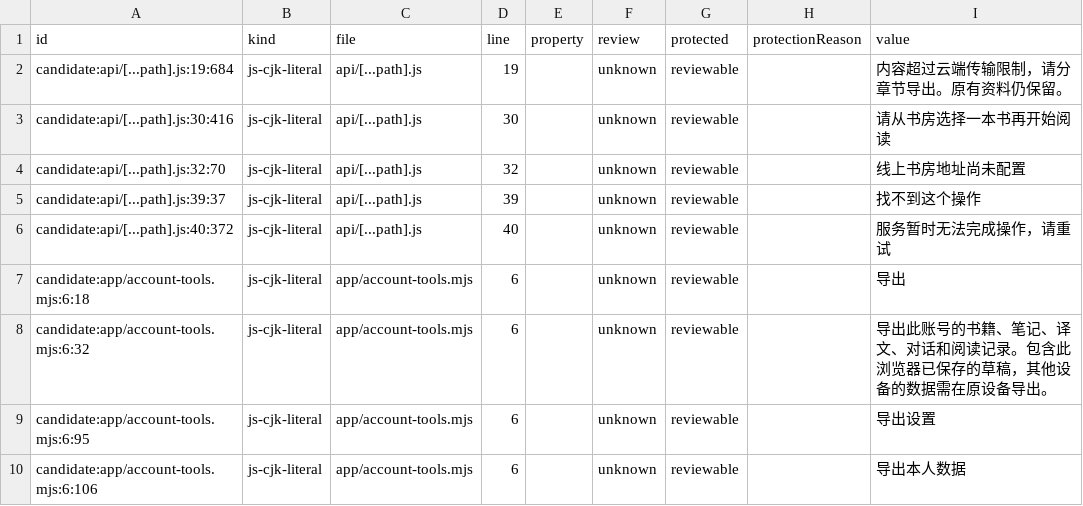
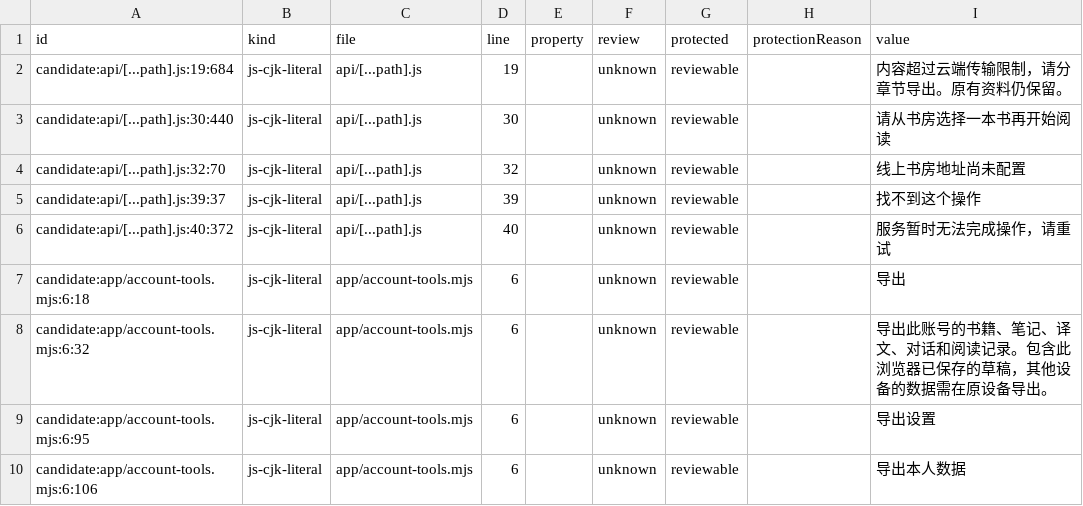
Before and after one commit to getyak/leafhour, a CSV file: docs/copy/copy-candidates.csv, drawn as a sheet; only a part is shown.

```diff
--- a/docs/copy/copy-candidates.csv
+++ b/docs/copy/copy-candidates.csv
@@ -2,3 +2,3 @@ id,kind,file,line,property,review,protected,protectionReason,value
 candidate:api/[...path].js:19:684,js-cjk-literal,api/[...path].js,19,,unknown,reviewable,,内容超过云端传输限制，请分章节导出。原有资料仍保留。
-candidate:api/[...path].js:30:416,js-cjk-literal,api/[...path].js,30,,unknown,reviewable,,请从书房选择一本书再开始阅读
+candidate:api/[...path].js:30:440,js-cjk-literal,api/[...path].js,30,,unknown,reviewable,,请从书房选择一本书再开始阅读
 candidate:api/[...path].js:32:70,js-cjk-literal,api/[...path].js,32,,unknown,reviewable,,线上书房地址尚未配置
```
Also changed, not shown: 4 other files.
